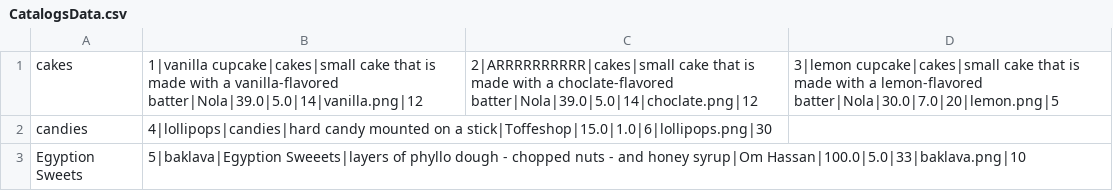
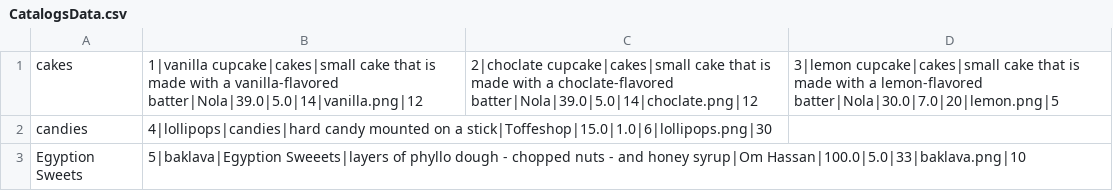
Before and after one commit to AbdelrhmanReda17/Toffee, a CSV file: src/ApplicationData/CatalogsData.csv, drawn as a sheet.

```diff
--- a/src/ApplicationData/CatalogsData.csv
+++ b/src/ApplicationData/CatalogsData.csv
@@ -1,2 +1,2 @@
-cakes,"1|vanilla cupcake|cakes|small cake that is made with a vanilla-flavored batter|Nola|39.0|5.0|14|vanilla.png|12","2|ARRRRRRRRRR|cakes|small cake that is made with a choclate-flavored batter|Nola|39.0|5.0|14|choclate.png|12","3|lemon cupcake|cakes|small cake that is made with a lemon-flavored batter|Nola|30.0|7.0|20|lemon.png|5"
+cakes,"1|vanilla cupcake|cakes|small cake that is made with a vanilla-flavored batter|Nola|39.0|5.0|14|vanilla.png|12","2|choclate cupcake|cakes|small cake that is made with a choclate-flavored batter|Nola|39.0|5.0|14|choclate.png|12","3|lemon cupcake|cakes|small cake that is made with a lemon-flavored batter|Nola|30.0|7.0|20|lemon.png|5"
 candies,"4|lollipops|candies|hard candy mounted on a stick|Toffeshop|15.0|1.0|6|lollipops.png|30"
```
Also changed, not shown: src/ApplicationData/ItemsData.csv, 7 other files.
